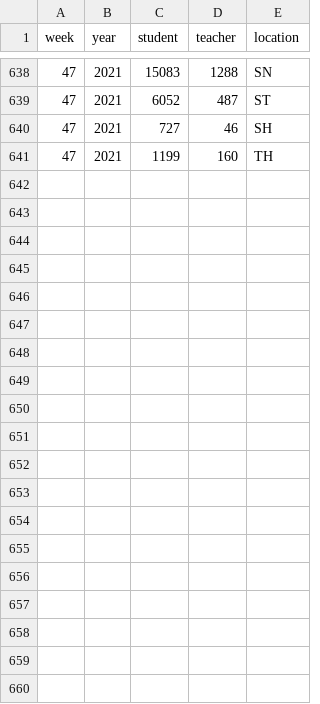
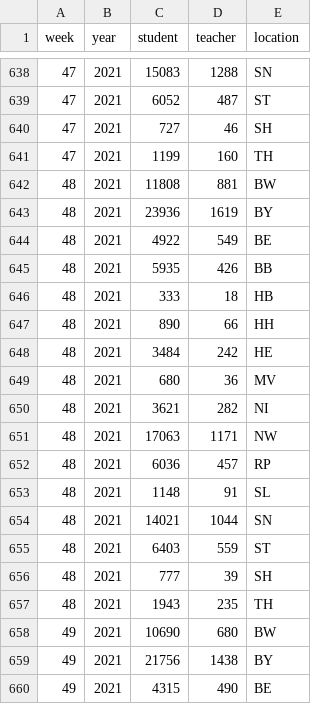
Before and after one commit to gstephan30/covid-schulen, a CSV file: data_clean/KMK_data.csv, drawn as a sheet; only a part is shown, gaps mark what is left out; the diff covers the shown part only; the diff names each change by its address in the sheet, - before the commit and + after, or states it on an @@ line.

```diff
--- a/data_clean/KMK_data.csv
+++ b/data_clean/KMK_data.csv
+row 642: 48 | 2021 | 11808 | 881 | BW
+row 643: 48 | 2021 | 23936 | 1619 | BY
+row 644: 48 | 2021 | 4922 | 549 | BE
+row 645: 48 | 2021 | 5935 | 426 | BB
+row 646: 48 | 2021 | 333 | 18 | HB
+row 647: 48 | 2021 | 890 | 66 | HH
+row 648: 48 | 2021 | 3484 | 242 | HE
+row 649: 48 | 2021 | 680 | 36 | MV
+row 650: 48 | 2021 | 3621 | 282 | NI
+row 651: 48 | 2021 | 17063 | 1171 | NW
+row 652: 48 | 2021 | 6036 | 457 | RP
+row 653: 48 | 2021 | 1148 | 91 | SL
+row 654: 48 | 2021 | 14021 | 1044 | SN
+row 655: 48 | 2021 | 6403 | 559 | ST
+row 656: 48 | 2021 | 777 | 39 | SH
+row 657: 48 | 2021 | 1943 | 235 | TH
+row 658: 49 | 2021 | 10690 | 680 | BW
+row 659: 49 | 2021 | 21756 | 1438 | BY
+row 660: 49 | 2021 | 4315 | 490 | BE
```
Also changed, not shown: 13 added rows elsewhere in this file, 16 other files.
